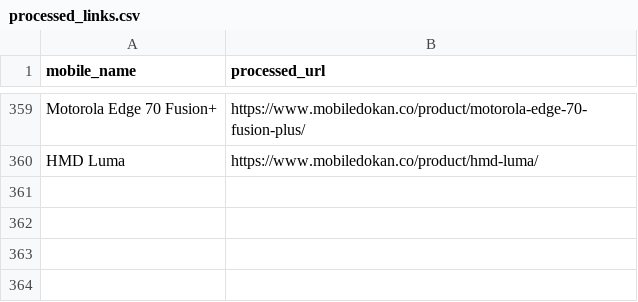
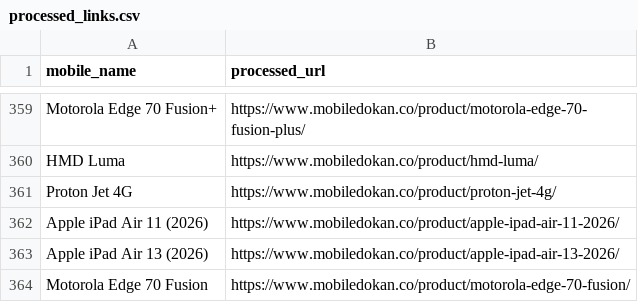
Before and after one commit to fahimpyto/RiyasadAzim-of-Phones, a CSV file: processed_links.csv, drawn as a sheet; only a part is shown, gaps mark what is left out; the diff names each change by its address in the sheet, - before the commit and + after, or states it on an @@ line.

```diff
--- a/processed_links.csv
+++ b/processed_links.csv
+row 361: Proton Jet 4G | https://www.mobiledokan.co/product/proton-jet-4g/
+row 362: Apple iPad Air 11 (2026) | https://www.mobiledokan.co/product/apple-ipad-air-11-2026/
+row 363: Apple iPad Air 13 (2026) | https://www.mobiledokan.co/product/apple-ipad-air-13-2026/
+row 364: Motorola Edge 70 Fusion | https://www.mobiledokan.co/product/motorola-edge-70-fusion/
```
Also changed, not shown: 8 other files.
